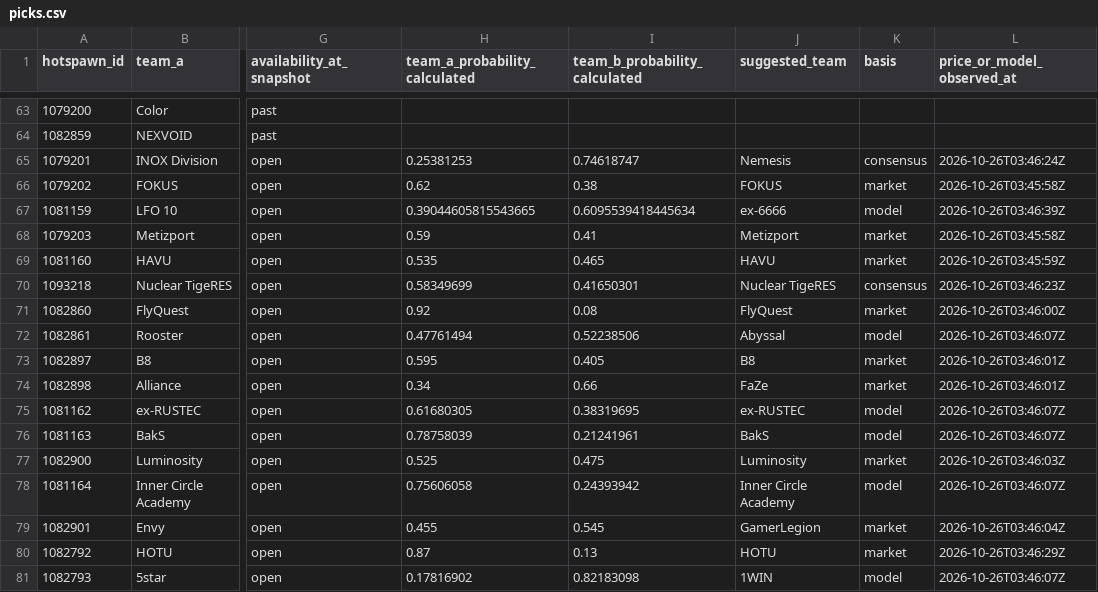
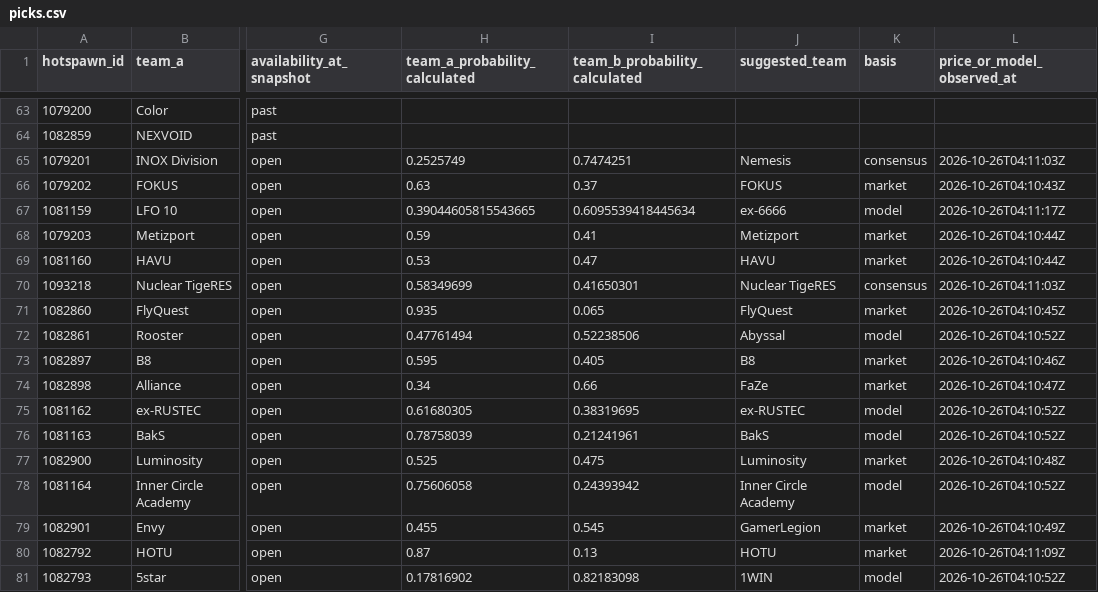
Before and after one commit to buffedlizard55-lab/MaltaProj3, a CSV file: picks.csv, drawn as a sheet; only a part is shown, gaps mark what is left out; the diff names each change by its address in the sheet, - before the commit and + after, or states it on an @@ line.

```diff
--- a/picks.csv
+++ b/picks.csv
-H65 (team_a_probability_calculated): 0.25381253
+H65 (team_a_probability_calculated): 0.2525749
-I65 (team_b_probability_calculated): 0.74618747
+I65 (team_b_probability_calculated): 0.7474251
-L65 (price_or_model_observed_at): 2026-10-26T03:46:24Z
+L65 (price_or_model_observed_at): 2026-10-26T04:11:03Z
-H66 (team_a_probability_calculated): 0.62
+H66 (team_a_probability_calculated): 0.63
-I66 (team_b_probability_calculated): 0.38
+I66 (team_b_probability_calculated): 0.37
-L66 (price_or_model_observed_at): 2026-10-26T03:45:58Z
+L66 (price_or_model_observed_at): 2026-10-26T04:10:43Z
-L67 (price_or_model_observed_at): 2026-10-26T03:46:39Z
+L67 (price_or_model_observed_at): 2026-10-26T04:11:17Z
-L68 (price_or_model_observed_at): 2026-10-26T03:45:58Z
+L68 (price_or_model_observed_at): 2026-10-26T04:10:44Z
-H69 (team_a_probability_calculated): 0.535
+H69 (team_a_probability_calculated): 0.53
-I69 (team_b_probability_calculated): 0.465
+I69 (team_b_probability_calculated): 0.47
-L69 (price_or_model_observed_at): 2026-10-26T03:45:59Z
+L69 (price_or_model_observed_at): 2026-10-26T04:10:44Z
-L70 (price_or_model_observed_at): 2026-10-26T03:46:23Z
+L70 (price_or_model_observed_at): 2026-10-26T04:11:03Z
-H71 (team_a_probability_calculated): 0.92
+H71 (team_a_probability_calculated): 0.935
-I71 (team_b_probability_calculated): 0.08
+I71 (team_b_probability_calculated): 0.065
-L71 (price_or_model_observed_at): 2026-10-26T03:46:00Z
+L71 (price_or_model_observed_at): 2026-10-26T04:10:45Z
-L72 (price_or_model_observed_at): 2026-10-26T03:46:07Z
+L72 (price_or_model_observed_at): 2026-10-26T04:10:52Z
-L73 (price_or_model_observed_at): 2026-10-26T03:46:01Z
+L73 (price_or_model_observed_at): 2026-10-26T04:10:46Z
-L74 (price_or_model_observed_at): 2026-10-26T03:46:01Z
+L74 (price_or_model_observed_at): 2026-10-26T04:10:47Z
-L75:L76 (price_or_model_observed_at): 2026-10-26T03:46:07Z
+L75:L76 (price_or_model_observed_at): 2026-10-26T04:10:52Z
-L77 (price_or_model_observed_at): 2026-10-26T03:46:03Z
+L77 (price_or_model_observed_at): 2026-10-26T04:10:48Z
-L78 (price_or_model_observed_at): 2026-10-26T03:46:07Z
+L78 (price_or_model_observed_at): 2026-10-26T04:10:52Z
-L79 (price_or_model_observed_at): 2026-10-26T03:46:04Z
+L79 (price_or_model_observed_at): 2026-10-26T04:10:49Z
-L80 (price_or_model_observed_at): 2026-10-26T03:46:29Z
+L80 (price_or_model_observed_at): 2026-10-26T04:11:09Z
-L81 (price_or_model_observed_at): 2026-10-26T03:46:07Z
+L81 (price_or_model_observed_at): 2026-10-26T04:10:52Z
```
Also changed, not shown: 12 other files.
